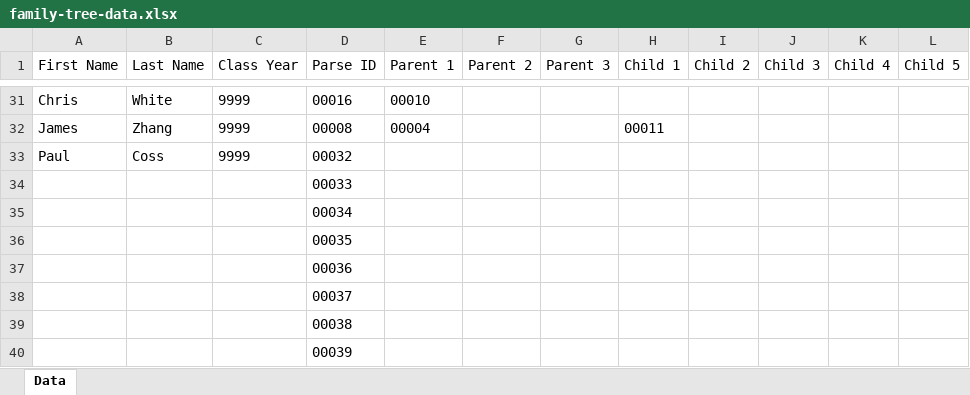
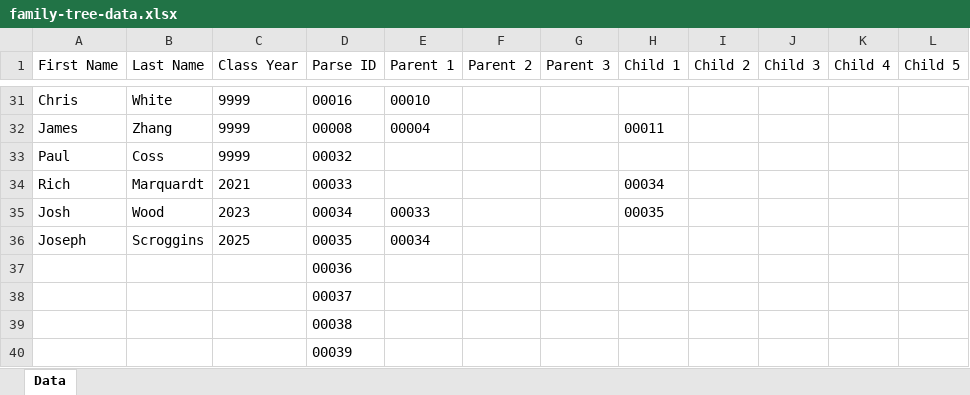
Before and after one commit to ASHill11/Family-Tree, an Excel workbook: family-tree-data.xlsx, sheet Data, drawn as a sheet; only a part is shown, gaps mark what is left out; values as stored, in another font and other column widths than the file's, no borders; table styles not drawn; removed rows and columns are numbered as before the commit, all else as after; the diff names each change by its address in the sheet, - before the commit and + after, or states it on an @@ line.

Commit message:
Added 3 people from Mr Wood family
Rich Marquardt, Josh Wood, and Joseph Scroggins

```diff
--- a/family-tree-data.xlsx (sheet Data)
+++ b/family-tree-data.xlsx (sheet Data)
-row 34:  |  |  | 00033
-row 35:  |  |  | 00034
-row 36:  |  |  | 00035
+row 34: Rich | Marquardt | 2021 | 00033 |  |  |  | 00034
+row 35: Josh | Wood | 2023 | 00034 | 00033 |  |  | 00035
+row 36: Joseph | Scroggins | 2025 | 00035 | 00034
```
